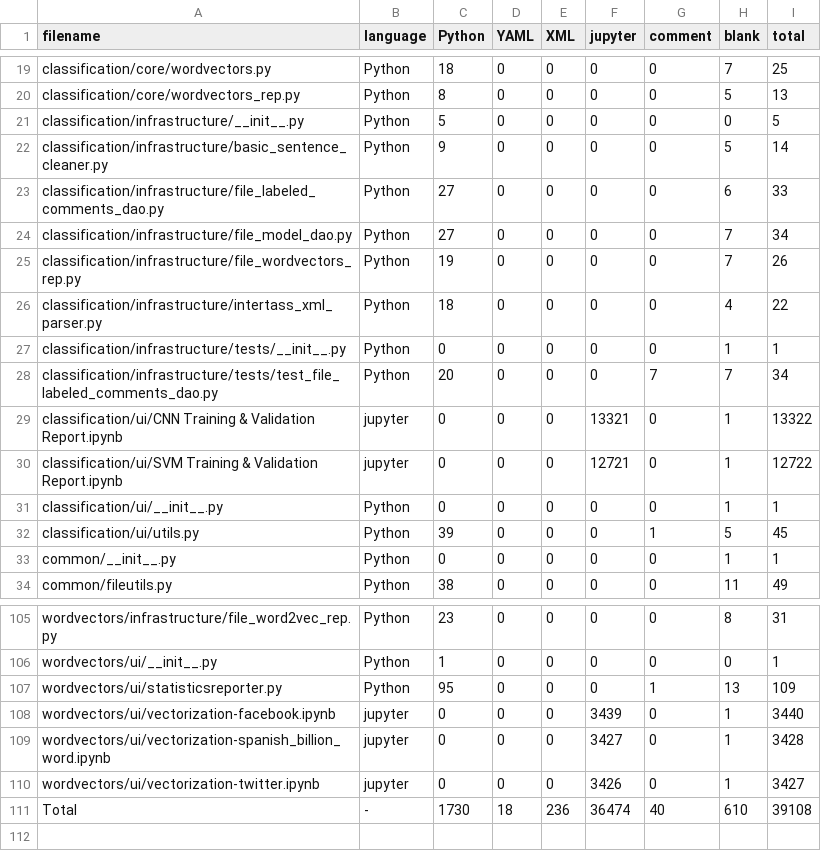
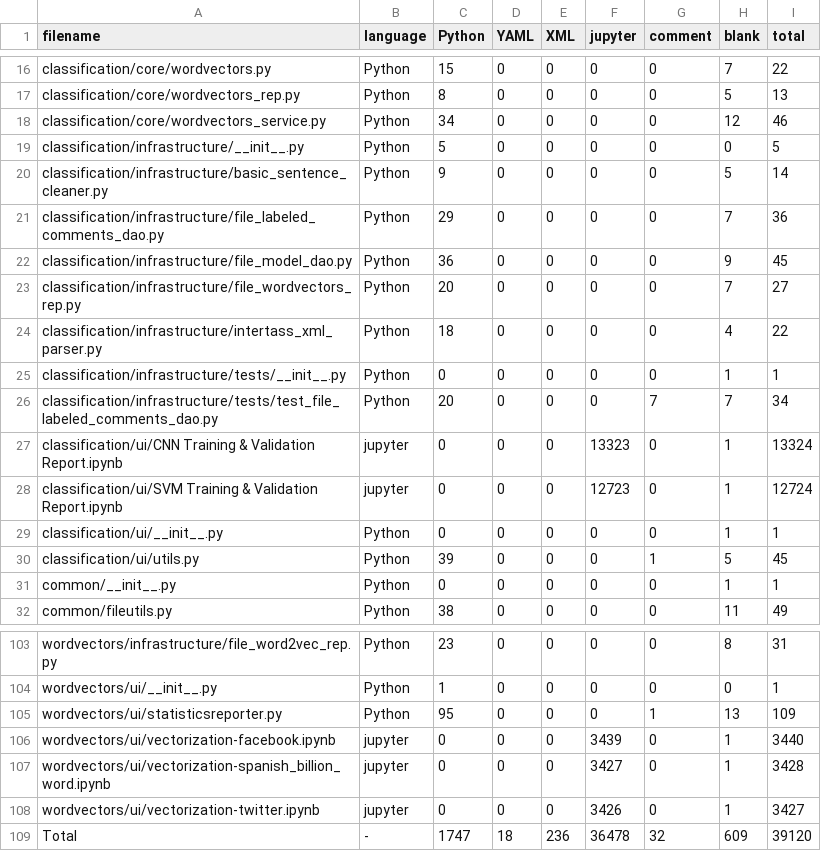
Before and after one commit to coraxcr/usure, a CSV file: .VSCodeCounter/results.csv, drawn as a sheet; only a part is shown, gaps mark what is left out; addresses are those after the commit; the diff covers the shown part only; the diff names each change by its address in the sheet, - before the commit and + after, or states it on an @@ line.

```diff
--- a/.VSCodeCounter/results.csv
+++ b/.VSCodeCounter/results.csv
-C16 (Python): 18
+C16 (Python): 15
-I16 (total): 25
+I16 (total): 22
+row 18: classification/core/wordvectors_service.py | Python | 34 | 0 | 0 | 0 | 0 | 12 | 46
-C21 (Python): 27
+C21 (Python): 29
-H21 (blank): 6
+H21 (blank): 7
-I21 (total): 33
+I21 (total): 36
-C22 (Python): 27
+C22 (Python): 36
-H22 (blank): 7
+H22 (blank): 9
-I22 (total): 34
+I22 (total): 45
-C23 (Python): 19
+C23 (Python): 20
-I23 (total): 26
+I23 (total): 27
-F27 (jupyter): 13321
+F27 (jupyter): 13323
-I27 (total): 13322
+I27 (total): 13324
-F28 (jupyter): 12721
+F28 (jupyter): 12723
-I28 (total): 12722
+I28 (total): 12724
-C109 (Python): 1730
+C109 (Python): 1747
-F109 (jupyter): 36474
+F109 (jupyter): 36478
-G109 (comment): 40
+G109 (comment): 32
-H109 (blank): 610
+H109 (blank): 609
-I109 (total): 39108
+I109 (total): 39120
```
Also changed, not shown: 3 removed rows and 28 edited cells elsewhere in this file, 6 other files.
